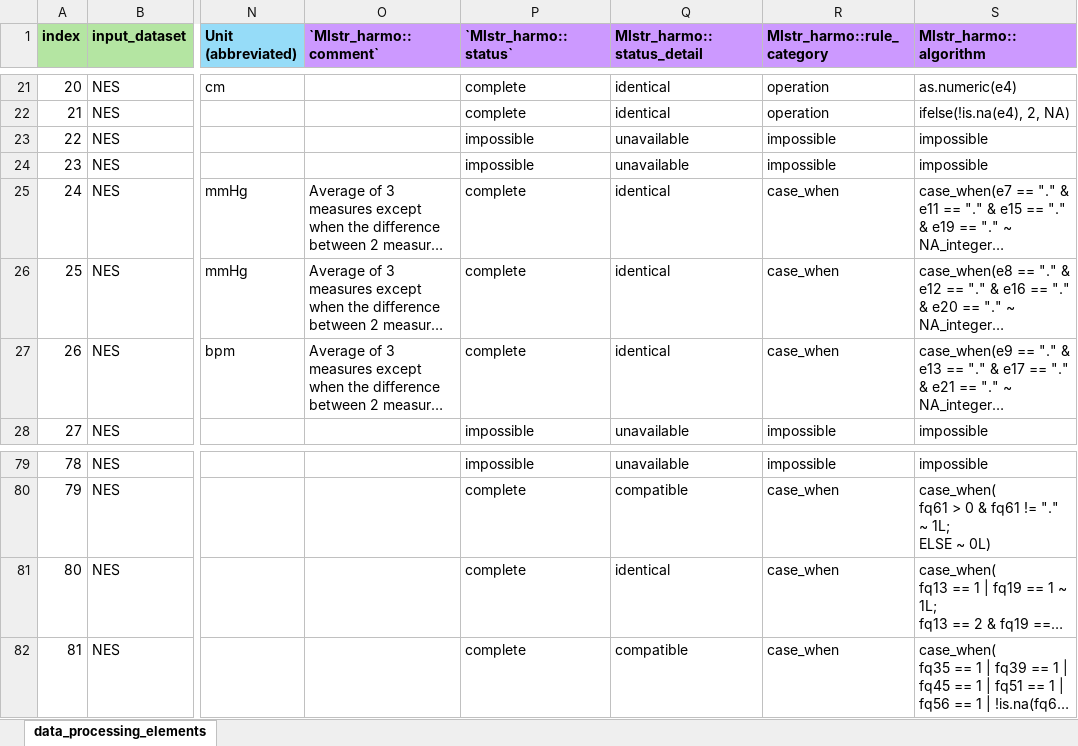
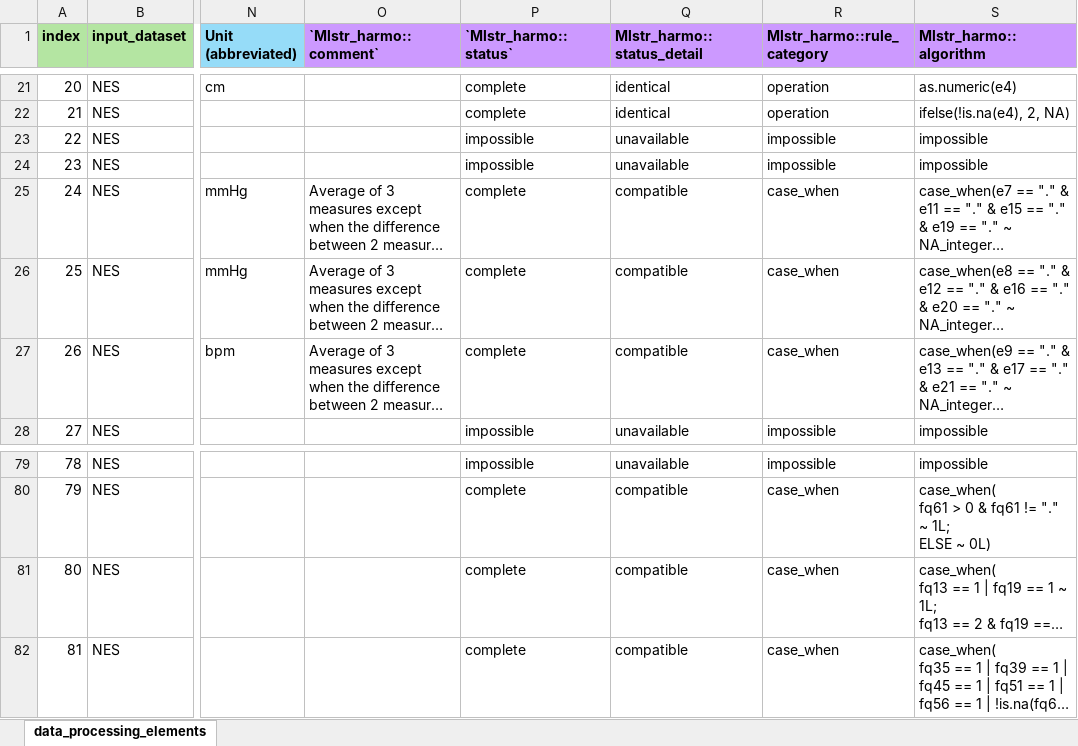
Before and after one commit to maelstrom-research/harmonization_ProPASS, an Excel workbook: data_processing_elements-NES.xlsx, sheet data_processing_elements, drawn as a sheet; only a part is shown, gaps mark what is left out; long unchanged cells end in …; values as stored, in another font and other column widths than the file's, no borders; the diff names each change by its address in the sheet, - before the commit and + after, or states it on an @@ line.

Commit message:
correct status detail sbp, dbp, heart rate and phy commuting

```diff
--- a/data_processing_elements-NES.xlsx (sheet data_processing_elements)
+++ b/data_processing_elements-NES.xlsx (sheet data_processing_elements)
-Q25:Q27 (Mlstr_harmo::status_detail): identical
+Q25:Q27 (Mlstr_harmo::status_detail): compatible
-Q81 (Mlstr_harmo::status_detail): identical
+Q81 (Mlstr_harmo::status_detail): compatible
```
